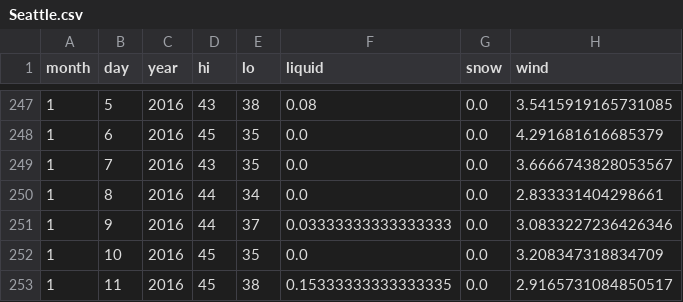
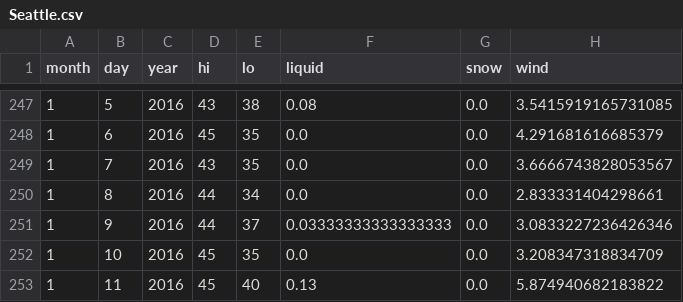
Before and after one commit to psathyrella/weatherhistory, a CSV file: noaa/Seattle.csv, drawn as a sheet; only a part is shown, gaps mark what is left out.

```diff
--- a/noaa/Seattle.csv
+++ b/noaa/Seattle.csv
@@ -252,2 +252,2 @@ month,day,year,hi,lo,liquid,snow,wind
 1,10,2016,45,35,0.0,0.0,3.208347318834709
-1,11,2016,45,38,0.15333333333333335,0.0,2.9165731084850517
+1,11,2016,45,40,0.13,0.0,5.874940682183822
```
Also changed, not shown: mtwx/Mount-Baker-1500.csv, mtwx/Mount-Shasta-4317.csv, 34 other files.
